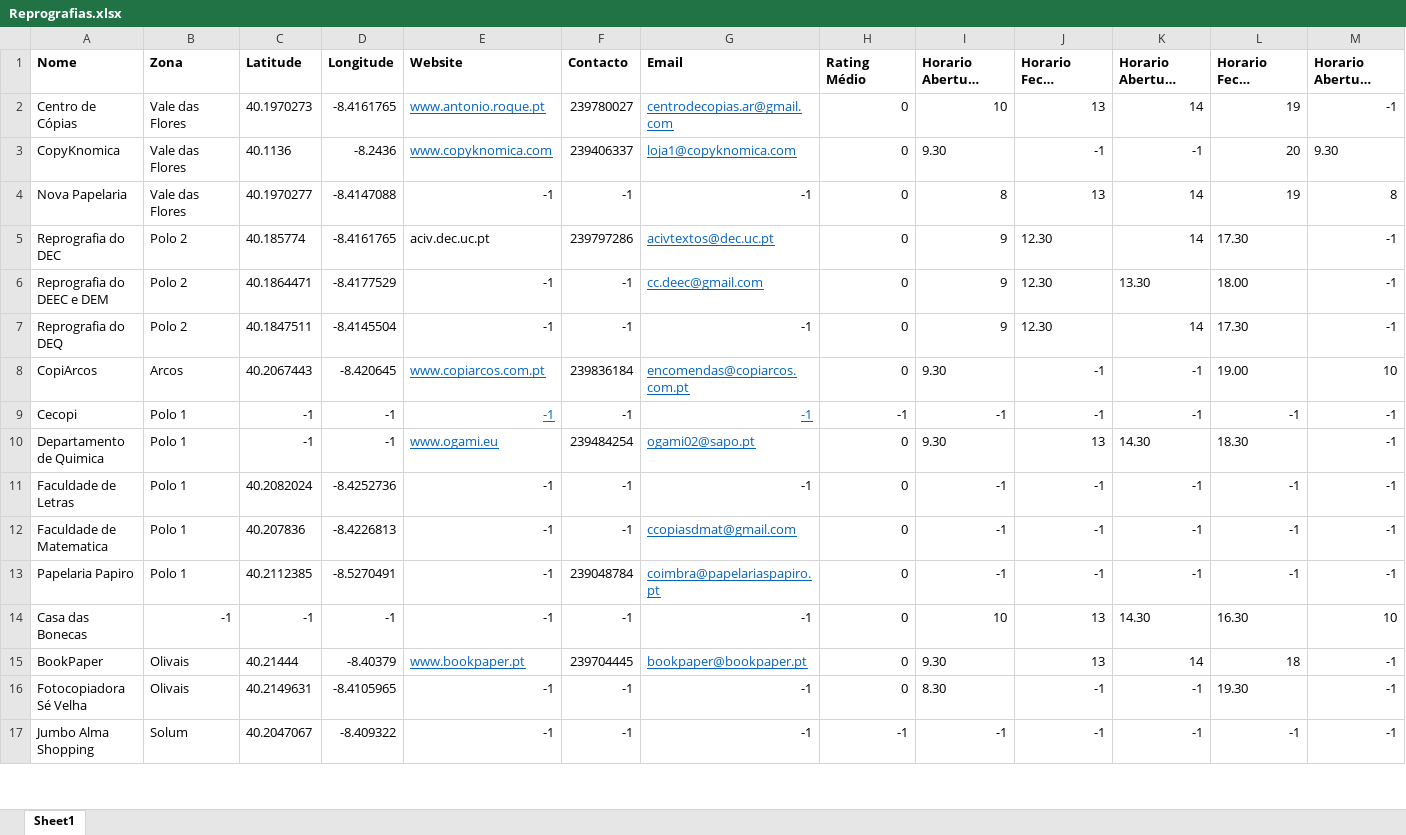
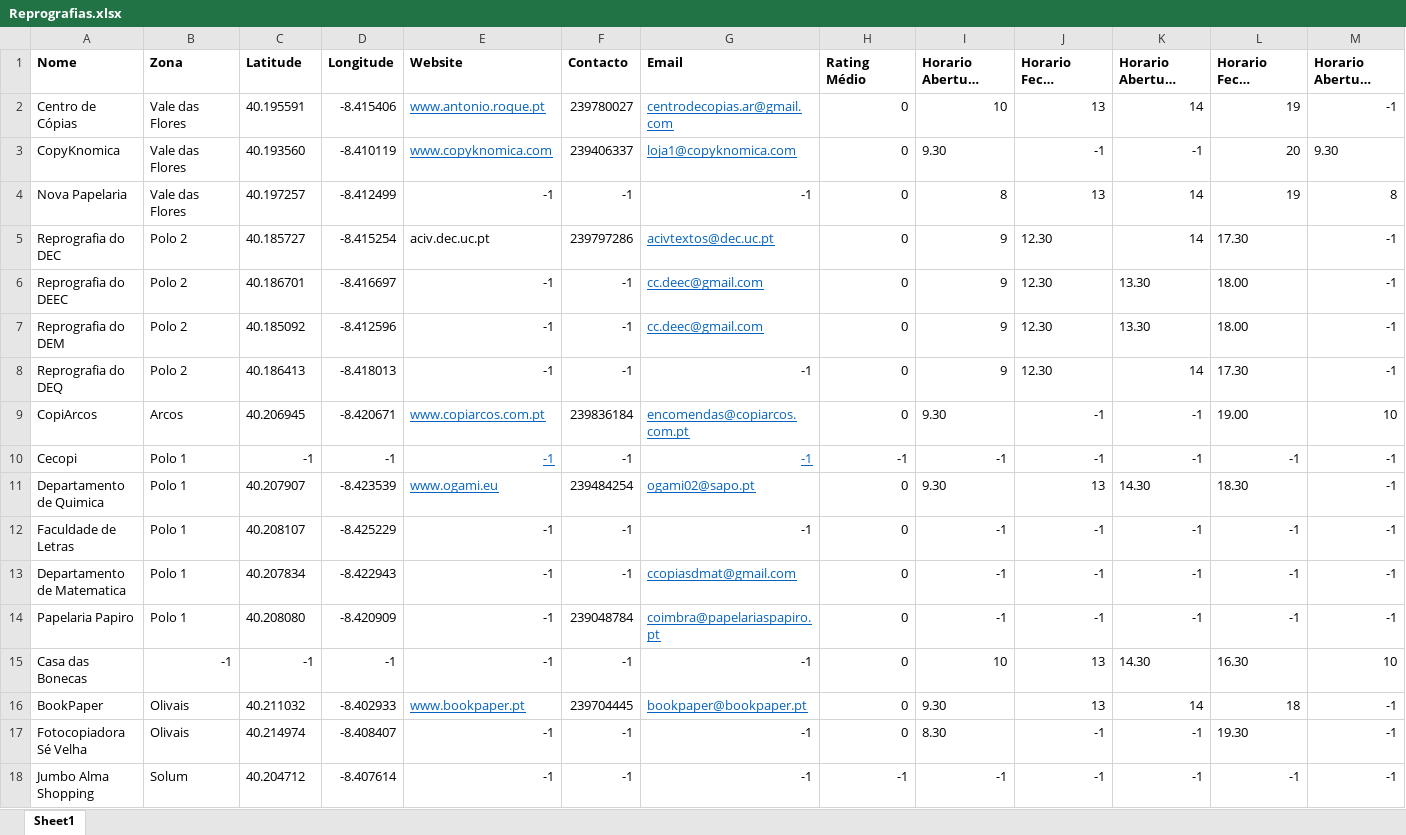
Before and after one commit to tfernandes14/CoimbraInk, an Excel workbook: Reprografias.xlsx, sheet Sheet1, drawn as a sheet; only a part is shown; long unchanged cells end in …; values as stored, in another font and other column widths than the file's, no borders; addresses are those after the commit; rows hold the shown columns only; the diff covers the shown part only; the diff names each change by its address in the sheet, - before the commit and + after, or states it on an @@ line.

Commit message:
excel

```diff
--- a/Reprografias.xlsx (sheet Sheet1)
+++ b/Reprografias.xlsx (sheet Sheet1)
-C2 (Latitude): 40.1970273
+C2 (Latitude): 40.195591
-D2 (Longitude): -8.4161765
+D2 (Longitude): -8.415406
-C3 (Latitude): 40.1136
+C3 (Latitude): 40.193560
-D3 (Longitude): -8.2436
+D3 (Longitude): -8.410119
-C4 (Latitude): 40.1970277
+C4 (Latitude): 40.197257
-D4 (Longitude): -8.4147088
+D4 (Longitude): -8.412499
-C5 (Latitude): 40.185774
+C5 (Latitude): 40.185727
-D5 (Longitude): -8.4161765
+D5 (Longitude): -8.415254
-A6 (Nome): Reprografia do DEEC e DEM
+A6 (Nome): Reprografia do DEEC
-C6 (Latitude): 40.1864471
+C6 (Latitude): 40.186701
-D6 (Longitude): -8.4177529
+D6 (Longitude): -8.416697
+row 7: Reprografia do DEM | Polo 2 | 40.185092 | -8.412596 | -1 | -1 | cc.deec@gmail.com | 0 | 9 | 12.30 | 13.30 | 18.00 | -1
-C8 (Latitude): 40.1847511
+C8 (Latitude): 40.186413
-D8 (Longitude): -8.4145504
+D8 (Longitude): -8.418013
-C9 (Latitude): 40.2067443
+C9 (Latitude): 40.206945
-D9 (Longitude): -8.420645
+D9 (Longitude): -8.420671
-C11 (Latitude): -1
+C11 (Latitude): 40.207907
-D11 (Longitude): -1
+D11 (Longitude): -8.423539
-C12 (Latitude): 40.2082024
+C12 (Latitude): 40.208107
-D12 (Longitude): -8.4252736
+D12 (Longitude): -8.425229
-A13 (Nome): Faculdade de Matematica
+A13 (Nome): Departamento de Matematica
-C13 (Latitude): 40.207836
+C13 (Latitude): 40.207834
-D13 (Longitude): -8.4226813
+D13 (Longitude): -8.422943
-C14 (Latitude): 40.2112385
+C14 (Latitude): 40.208080
-D14 (Longitude): -8.5270491
+D14 (Longitude): -8.420909
-C16 (Latitude): 40.21444
+C16 (Latitude): 40.211032
-D16 (Longitude): -8.40379
+D16 (Longitude): -8.402933
-C17 (Latitude): 40.2149631
+C17 (Latitude): 40.214974
-D17 (Longitude): -8.4105965
+D17 (Longitude): -8.408407
-C18 (Latitude): 40.2047067
+C18 (Latitude): 40.204712
-D18 (Longitude): -8.409322
+D18 (Longitude): -8.407614
```
Also changed, not shown: 4 edited cells elsewhere in this sheet.
